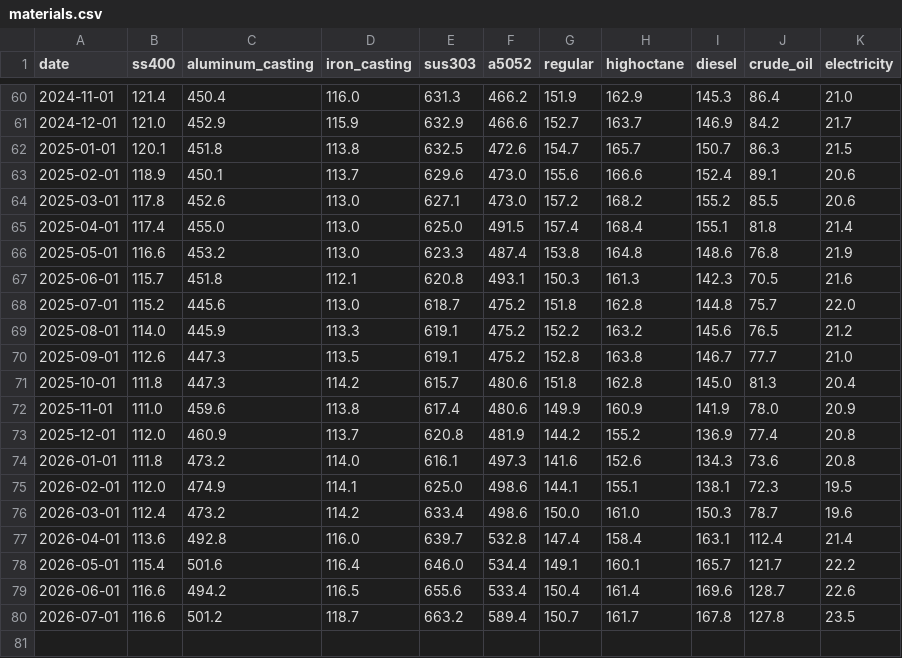
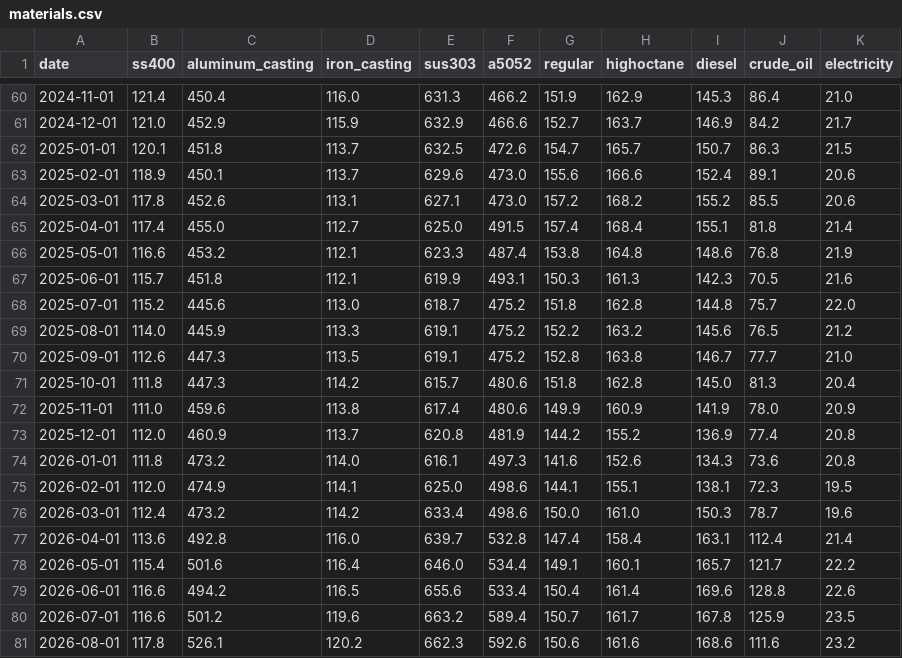
Before and after one commit to TAppy-1413/price-tracker, a CSV file: data/materials.csv, drawn as a sheet; only a part is shown, gaps mark what is left out.

```diff
--- a/data/materials.csv
+++ b/data/materials.csv
@@ -61,8 +61,8 @@ date,ss400,aluminum_casting,iron_casting,sus303,a5052,regular,highoctane,diesel,
 2024-12-01,121.0,452.9,115.9,632.9,466.6,152.7,163.7,146.9,84.2,21.7
-2025-01-01,120.1,451.8,113.8,632.5,472.6,154.7,165.7,150.7,86.3,21.5
+2025-01-01,120.1,451.8,113.7,632.5,472.6,154.7,165.7,150.7,86.3,21.5
 2025-02-01,118.9,450.1,113.7,629.6,473.0,155.6,166.6,152.4,89.1,20.6
-2025-03-01,117.8,452.6,113.0,627.1,473.0,157.2,168.2,155.2,85.5,20.6
-2025-04-01,117.4,455.0,113.0,625.0,491.5,157.4,168.4,155.1,81.8,21.4
-2025-05-01,116.6,453.2,113.0,623.3,487.4,153.8,164.8,148.6,76.8,21.9
-2025-06-01,115.7,451.8,112.1,620.8,493.1,150.3,161.3,142.3,70.5,21.6
+2025-03-01,117.8,452.6,113.1,627.1,473.0,157.2,168.2,155.2,85.5,20.6
+2025-04-01,117.4,455.0,112.7,625.0,491.5,157.4,168.4,155.1,81.8,21.4
+2025-05-01,116.6,453.2,112.1,623.3,487.4,153.8,164.8,148.6,76.8,21.9
+2025-06-01,115.7,451.8,112.1,619.9,493.1,150.3,161.3,142.3,70.5,21.6
 2025-07-01,115.2,445.6,113.0,618.7,475.2,151.8,162.8,144.8,75.7,22.0
@@ -78,3 +78,4 @@ date,ss400,aluminum_casting,iron_casting,sus303,a5052,regular,highoctane,diesel,
 2026-05-01,115.4,501.6,116.4,646.0,534.4,149.1,160.1,165.7,121.7,22.2
-2026-06-01,116.6,494.2,116.5,655.6,533.4,150.4,161.4,169.6,128.7,22.6
-2026-07-01,116.6,501.2,118.7,663.2,589.4,150.7,161.7,167.8,127.8,23.5
+2026-06-01,116.6,494.2,116.5,655.6,533.4,150.4,161.4,169.6,128.8,22.6
+2026-07-01,116.6,501.2,119.6,663.2,589.4,150.7,161.7,167.8,125.9,23.5
+2026-08-01,117.8,526.1,120.2,662.3,592.6,150.6,161.6,168.6,111.6,23.2
```
Also changed, not shown: data/metals.csv, docs/data/materials.csv, 2 other files.
